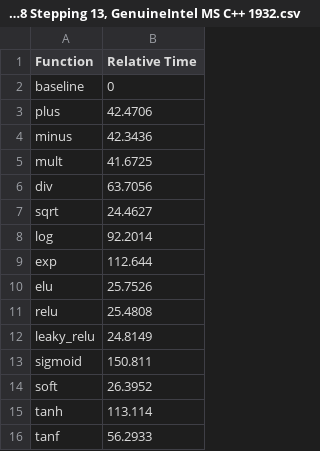
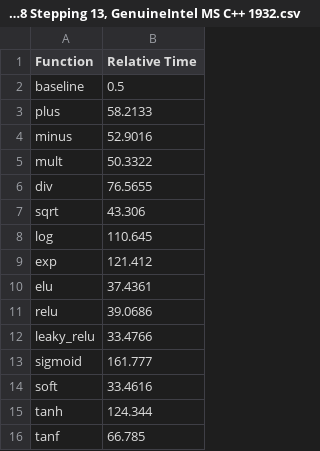
Before and after one commit to phatware/lstm-optimizations, a CSV file: data/AMD64 Intel64 Family 6 Model 158 Stepping 13, GenuineIntel MS C++ 1932.csv, drawn as a sheet.

```diff
--- a/data/AMD64 Intel64 Family 6 Model 158 Stepping 13, GenuineIntel MS C++ 1932.csv
+++ b/data/AMD64 Intel64 Family 6 Model 158 Stepping 13, GenuineIntel MS C++ 1932.csv
@@ -1,16 +1,16 @@
 Function,Relative Time
-baseline,0
-plus,42.4706
-minus,42.3436
-mult,41.6725
-div,63.7056
-sqrt,24.4627
-log,92.2014
-exp,112.644
-elu,25.7526
-relu,25.4808
-leaky_relu,24.8149
-sigmoid,150.811
-soft,26.3952
-tanh,113.114
-tanf,56.2933
+baseline,0.5
+plus,58.2133
+minus,52.9016
+mult,50.3322
+div,76.5655
+sqrt,43.306
+log,110.645
+exp,121.412
+elu,37.4361
+relu,39.0686
+leaky_relu,33.4766
+sigmoid,161.777
+soft,33.4616
+tanh,124.344
+tanf,66.785
```
Also changed, not shown: 3 other files.
